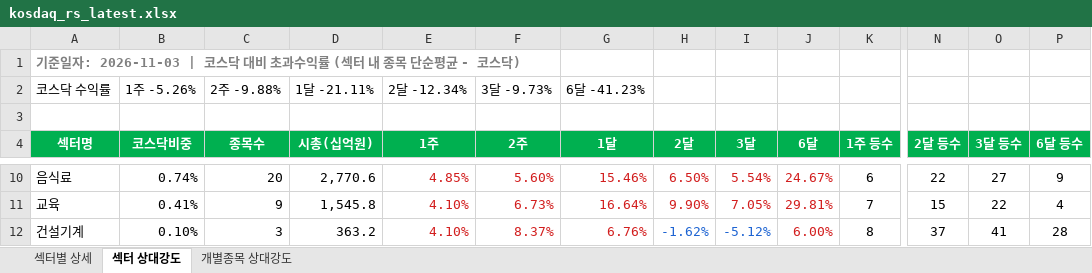
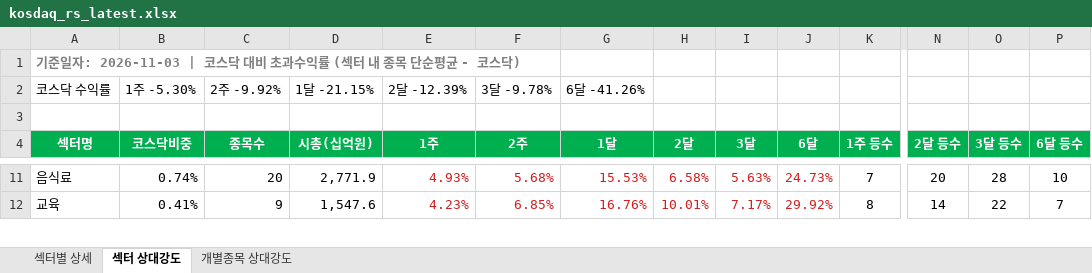
Before and after one commit to Min-guk123/Min-guk, an Excel workbook: docs/downloads/kosdaq_rs_latest.xlsx, sheet 섹터 상대강도, drawn as a sheet; only a part is shown, gaps mark what is left out; values as stored, in another font and other column widths than the file's, no borders; removed rows and columns are numbered as before the commit, all else as after; rows hold the shown columns only; the diff covers the shown part only; the diff names each change by its address in the sheet, - before the commit and + after, or states it on an @@ line.

```diff
--- a/docs/downloads/kosdaq_rs_latest.xlsx (sheet 섹터 상대강도)
+++ b/docs/downloads/kosdaq_rs_latest.xlsx (sheet 섹터 상대강도)
-B2 (코스닥비중): 1주 -5.26%
+B2 (코스닥비중): 1주 -5.30%
-C2 (종목수): 2주 -9.88%
+C2 (종목수): 2주 -9.92%
-D2 (시총(십억원)): 1달 -21.11%
+D2 (시총(십억원)): 1달 -21.15%
-E2 (1주): 2달 -12.34%
+E2 (1주): 2달 -12.39%
-F2 (2주): 3달 -9.73%
+F2 (2주): 3달 -9.78%
-G2 (1달): 6달 -41.23%
+G2 (1달): 6달 -41.26%
-D11 (시총(십억원)): 2,770.6
+D11 (시총(십억원)): 2,771.9
-E11 (1주): 4.85%
+E11 (1주): 4.93%
-F11 (2주): 5.60%
+F11 (2주): 5.68%
-G11 (1달): 15.46%
+G11 (1달): 15.53%
-H11 (2달): 6.50%
+H11 (2달): 6.58%
-I11 (3달): 5.54%
+I11 (3달): 5.63%
-J11 (6달): 24.67%
+J11 (6달): 24.73%
-K11 (1주 등수): 6
+K11 (1주 등수): 7
-N11 (2달 등수): 22
+N11 (2달 등수): 20
-O11 (3달 등수): 27
+O11 (3달 등수): 28
-P11 (6달 등수): 9
+P11 (6달 등수): 10
-D12 (시총(십억원)): 1,545.8
+D12 (시총(십억원)): 1,547.6
-E12 (1주): 4.10%
+E12 (1주): 4.23%
-F12 (2주): 6.73%
+F12 (2주): 6.85%
-G12 (1달): 16.64%
+G12 (1달): 16.76%
-H12 (2달): 9.90%
+H12 (2달): 10.01%
-I12 (3달): 7.05%
+I12 (3달): 7.17%
-J12 (6달): 29.81%
+J12 (6달): 29.92%
-K12 (1주 등수): 7
+K12 (1주 등수): 8
-N12 (2달 등수): 15
+N12 (2달 등수): 14
-P12 (6달 등수): 4
+P12 (6달 등수): 7
-row 12: 건설기계 | 0.10% | 3 | 363.2 | 4.10% | 8.37% | 6.76% | -1.62% | -5.12% | 6.00% | 8 | 37 | 41 | 28
```
Also changed, not shown: 15 added rows, 14 removed rows, 270 edited cells and cell formats elsewhere in this sheet, sheet 개별종목 상대강도, sheet 섹터별 상세, 9 other files.
